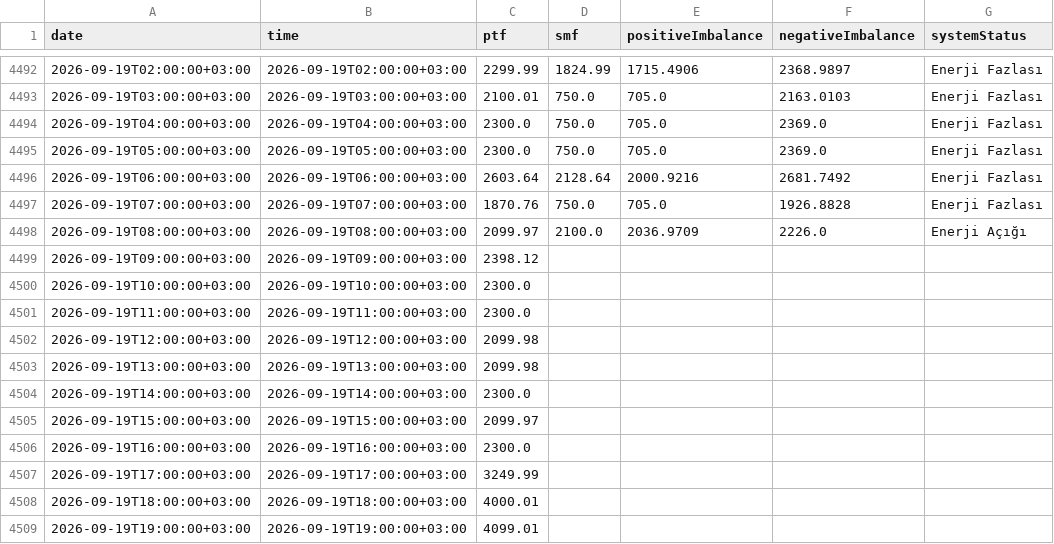
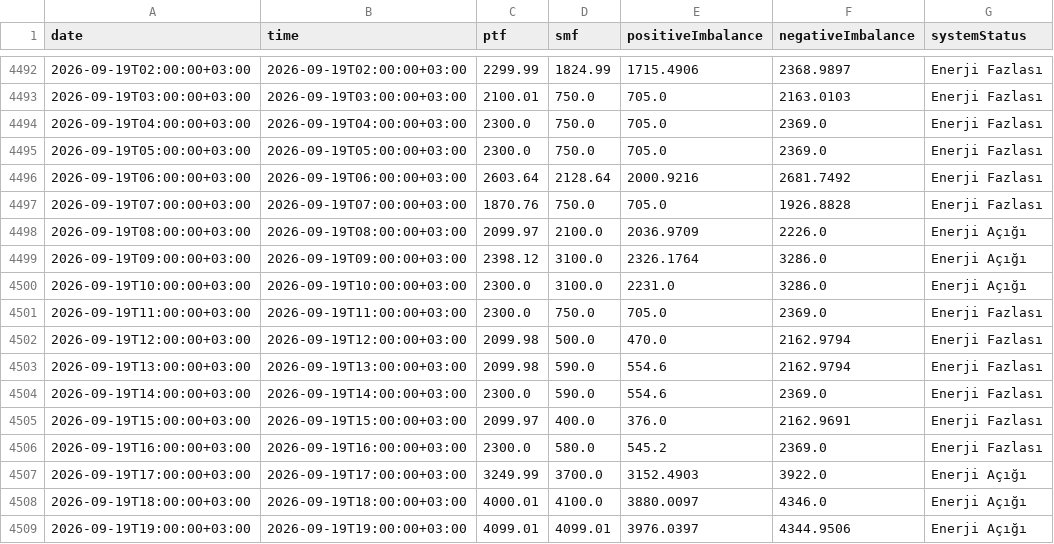
Before and after one commit to BRSTKL/turkey-power-trading, a CSV file: data/processed/master_mcp_smp_imb.csv, drawn as a sheet; only a part is shown, gaps mark what is left out; the diff covers the shown part only.

```diff
--- a/data/processed/master_mcp_smp_imb.csv
+++ b/data/processed/master_mcp_smp_imb.csv
@@ -4498,12 +4498,12 @@
 2026-09-19T08:00:00+03:00,2026-09-19T08:00:00+03:00,2099.97,2100.0,2036.9709,2226.0,Enerji Açığı
-2026-09-19T09:00:00+03:00,2026-09-19T09:00:00+03:00,2398.12,,,,
-2026-09-19T10:00:00+03:00,2026-09-19T10:00:00+03:00,2300.0,,,,
-2026-09-19T11:00:00+03:00,2026-09-19T11:00:00+03:00,2300.0,,,,
-2026-09-19T12:00:00+03:00,2026-09-19T12:00:00+03:00,2099.98,,,,
-2026-09-19T13:00:00+03:00,2026-09-19T13:00:00+03:00,2099.98,,,,
-2026-09-19T14:00:00+03:00,2026-09-19T14:00:00+03:00,2300.0,,,,
-2026-09-19T15:00:00+03:00,2026-09-19T15:00:00+03:00,2099.97,,,,
-2026-09-19T16:00:00+03:00,2026-09-19T16:00:00+03:00,2300.0,,,,
-2026-09-19T17:00:00+03:00,2026-09-19T17:00:00+03:00,3249.99,,,,
-2026-09-19T18:00:00+03:00,2026-09-19T18:00:00+03:00,4000.01,,,,
-2026-09-19T19:00:00+03:00,2026-09-19T19:00:00+03:00,4099.01,,,,
+2026-09-19T09:00:00+03:00,2026-09-19T09:00:00+03:00,2398.12,3100.0,2326.1764,3286.0,Enerji Açığı
+2026-09-19T10:00:00+03:00,2026-09-19T10:00:00+03:00,2300.0,3100.0,2231.0,3286.0,Enerji Açığı
+2026-09-19T11:00:00+03:00,2026-09-19T11:00:00+03:00,2300.0,750.0,705.0,2369.0,Enerji Fazlası
+2026-09-19T12:00:00+03:00,2026-09-19T12:00:00+03:00,2099.98,500.0,470.0,2162.9794,Enerji Fazlası
+2026-09-19T13:00:00+03:00,2026-09-19T13:00:00+03:00,2099.98,590.0,554.6,2162.9794,Enerji Fazlası
+2026-09-19T14:00:00+03:00,2026-09-19T14:00:00+03:00,2300.0,590.0,554.6,2369.0,Enerji Fazlası
+2026-09-19T15:00:00+03:00,2026-09-19T15:00:00+03:00,2099.97,400.0,376.0,2162.9691,Enerji Fazlası
+2026-09-19T16:00:00+03:00,2026-09-19T16:00:00+03:00,2300.0,580.0,545.2,2369.0,Enerji Fazlası
+2026-09-19T17:00:00+03:00,2026-09-19T17:00:00+03:00,3249.99,3700.0,3152.4903,3922.0,Enerji Açığı
+2026-09-19T18:00:00+03:00,2026-09-19T18:00:00+03:00,4000.01,4100.0,3880.0097,4346.0,Enerji Açığı
+2026-09-19T19:00:00+03:00,2026-09-19T19:00:00+03:00,4099.01,4099.01,3976.0397,4344.9506,Enerji Açığı
```
Also changed, not shown: 24 added rows and 16 edited cells elsewhere in this file, data/processed/master_bpm_down.csv, data/processed/master_bpm_up.csv, 6 other files.
